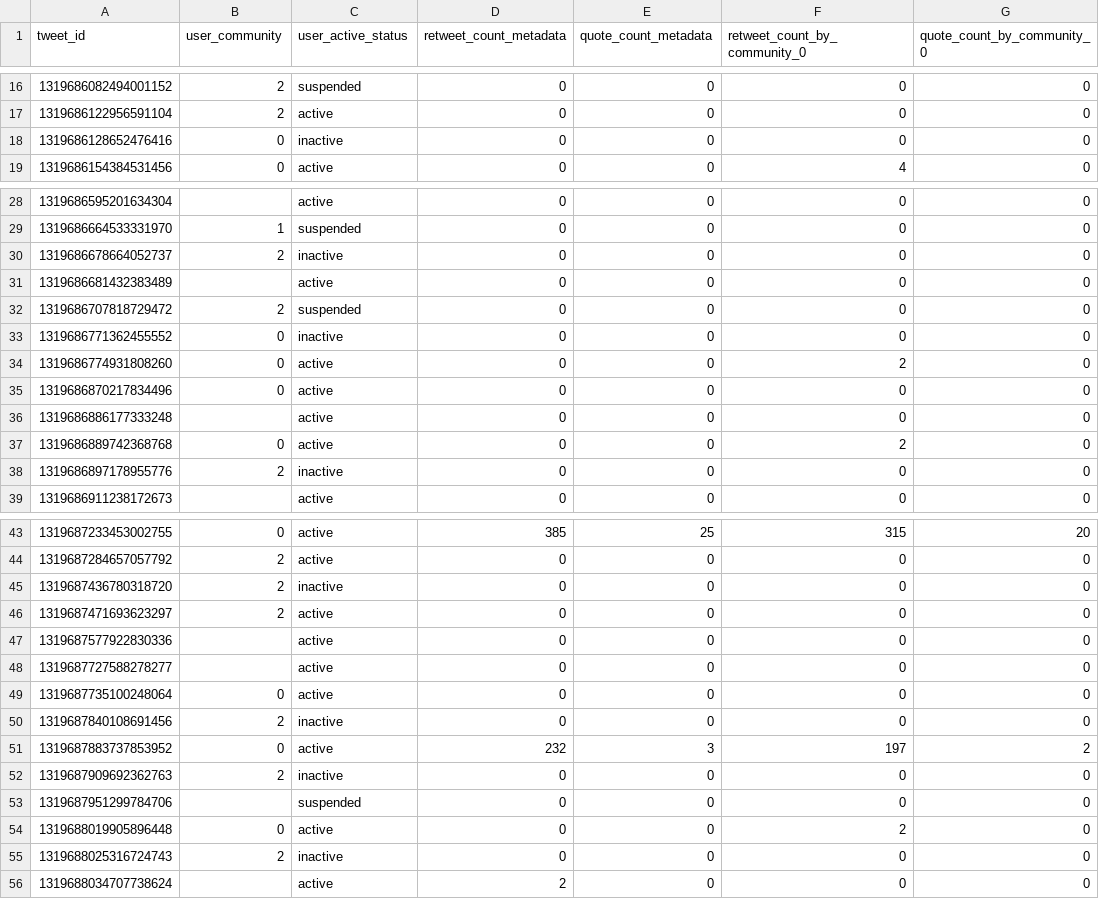
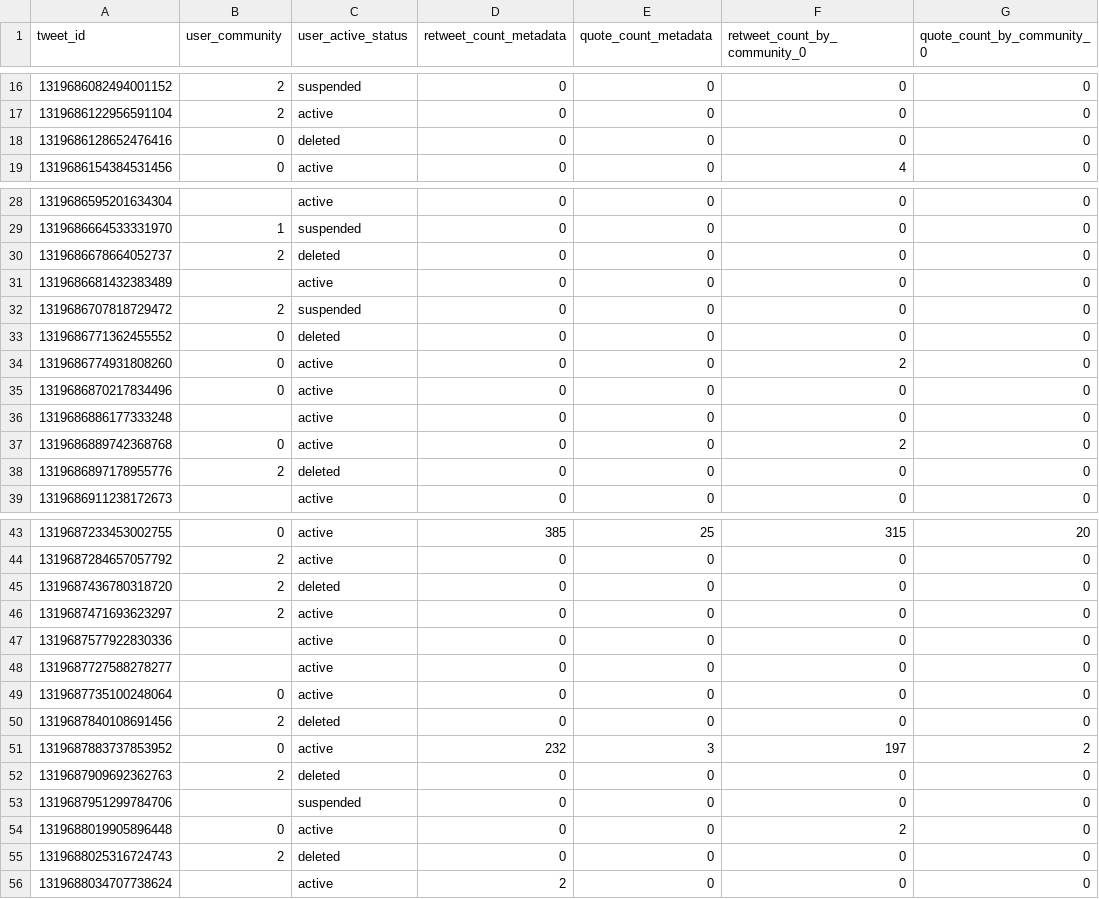
Before and after one commit to sTechLab/VoterFraud2020, a CSV file: data/samples/tweets-sample.csv, drawn as a sheet; only a part is shown, gaps mark what is left out; the diff covers the shown part only; the diff names each change by its address in the sheet, - before the commit and + after, or states it on an @@ line.

```diff
--- a/data/samples/tweets-sample.csv
+++ b/data/samples/tweets-sample.csv
-C18 (user_active_status): inactive
+C18 (user_active_status): deleted
-C30 (user_active_status): inactive
+C30 (user_active_status): deleted
-C33 (user_active_status): inactive
+C33 (user_active_status): deleted
-C38 (user_active_status): inactive
+C38 (user_active_status): deleted
-C45 (user_active_status): inactive
+C45 (user_active_status): deleted
-C50 (user_active_status): inactive
+C50 (user_active_status): deleted
-C52 (user_active_status): inactive
+C52 (user_active_status): deleted
-C55 (user_active_status): inactive
+C55 (user_active_status): deleted
```
Also changed, not shown: 3 edited cells elsewhere in this file, data/tweets/2020-10/tweets-2020-10-23.csv, data/tweets/2020-10/tweets-2020-10-26.csv, 10 other files.
